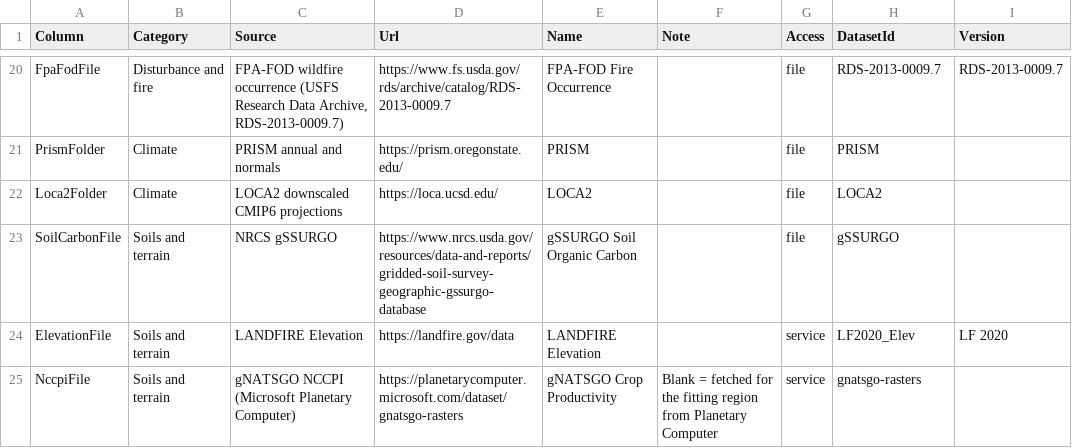
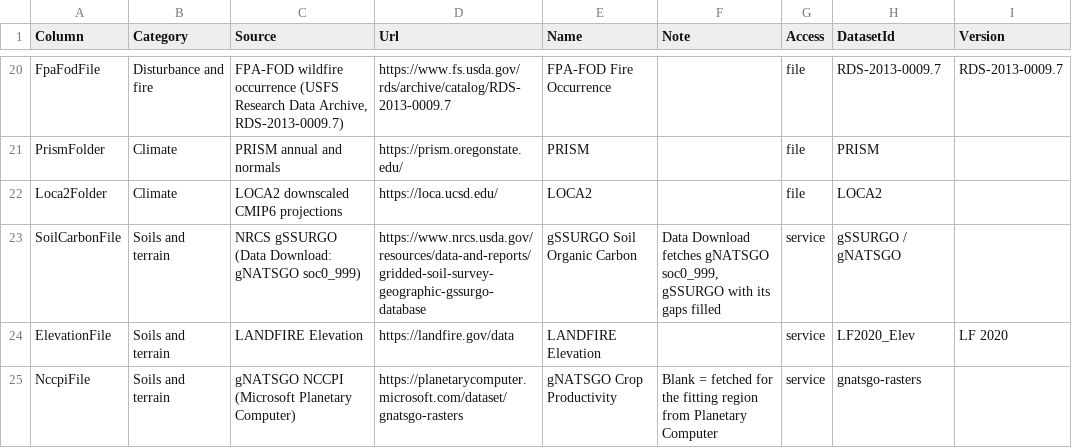
Before and after one commit to bsleeter/lucasCore, a CSV file: defaults/library/data-sources.csv, drawn as a sheet; only a part is shown, gaps mark what is left out; the diff names each change by its address in the sheet, - before the commit and + after, or states it on an @@ line.

```diff
--- a/defaults/library/data-sources.csv
+++ b/defaults/library/data-sources.csv
-C23 (Source): NRCS gSSURGO
+C23 (Source): NRCS gSSURGO (Data Download: gNATSGO soc0_999)
-F23 (Note): (empty)
+F23 (Note): Data Download fetches gNATSGO soc0_999, gSSURGO with its gaps filled
-G23 (Access): file
+G23 (Access): service
-H23 (DatasetId): gSSURGO
+H23 (DatasetId): gSSURGO / gNATSGO
```
Also changed, not shown: defaults/download/endpoints.csv, 31 other files.
